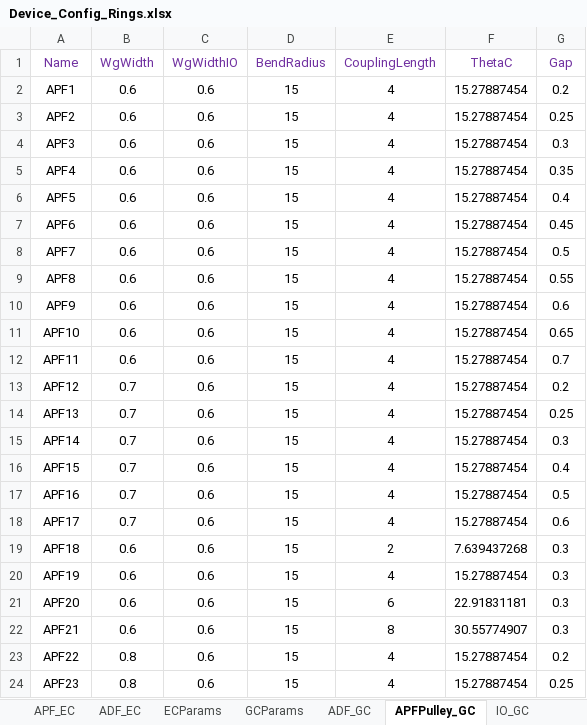
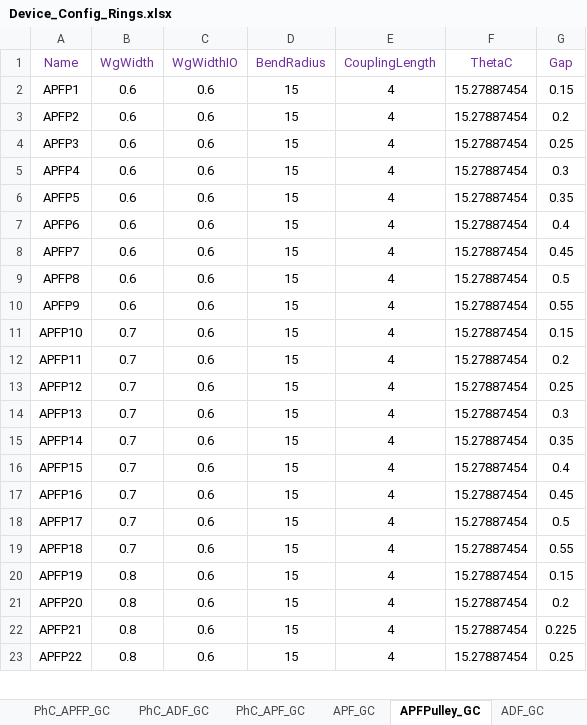
Before and after one commit to ankit-bm/Aluma1_TapeOut, an Excel workbook: Device_Config_Rings.xlsx, sheet APFPulley_GC, drawn as a sheet; only a part is shown; values as stored, in another font and other column widths than the file's, no borders; removed rows and columns are numbered as before the commit, all else as after; the diff covers the shown part only; the diff names each change by its address in the sheet, - before the commit and + after, or states it on an @@ line.

```diff
--- a/Device_Config_Rings.xlsx (sheet APFPulley_GC)
+++ b/Device_Config_Rings.xlsx (sheet APFPulley_GC)
+sheet tab: PhC_ADF_GC
@@ sheet tab order changed: PhC_APFP_GC | PhC_ADF_GC | PhC_APF_GC | APF_GC | APFPulley_GC | ADF_GC @@
+row 2: APFP1 | 0.6 | 0.6 | 15 | 4 | 15.27887454 | 0.15
-A3 (Name): APF1
+A3 (Name): APFP2
-A4 (Name): APF2
+A4 (Name): APFP3
-A5 (Name): APF3
+A5 (Name): APFP4
-A6 (Name): APF4
+A6 (Name): APFP5
-A7 (Name): APF5
+A7 (Name): APFP6
-A8 (Name): APF6
+A8 (Name): APFP7
-A9 (Name): APF7
+A9 (Name): APFP8
-A10 (Name): APF8
+A10 (Name): APFP9
-row 10: APF9 | 0.6 | 0.6 | 15 | 4 | 15.27887454 | 0.6
-A11 (Name): APF10
+A11 (Name): APFP10
-B11 (WgWidth): 0.6
+B11 (WgWidth): 0.7
-G11 (Gap): 0.65
+G11 (Gap): 0.15
-row 12: APF11 | 0.6 | 0.6 | 15 | 4 | 15.27887454 | 0.7
-A12 (Name): APF12
+A12 (Name): APFP11
-A13 (Name): APF13
+A13 (Name): APFP12
-A14 (Name): APF14
+A14 (Name): APFP13
+row 15: APFP14 | 0.7 | 0.6 | 15 | 4 | 15.27887454 | 0.35
-A16 (Name): APF15
+A16 (Name): APFP15
+row 17: APFP16 | 0.7 | 0.6 | 15 | 4 | 15.27887454 | 0.45
-A18 (Name): APF16
+A18 (Name): APFP17
-A19 (Name): APF17
+A19 (Name): APFP18
-G19 (Gap): 0.6
+G19 (Gap): 0.55
-row 19: APF18 | 0.6 | 0.6 | 15 | 2 | 7.639437268 | 0.3
-A20 (Name): APF19
+A20 (Name): APFP19
-B20 (WgWidth): 0.6
+B20 (WgWidth): 0.8
-G20 (Gap): 0.3
+G20 (Gap): 0.15
-row 21: APF20 | 0.6 | 0.6 | 15 | 6 | 22.91831181 | 0.3
-row 22: APF21 | 0.6 | 0.6 | 15 | 8 | 30.55774907 | 0.3
-A21 (Name): APF22
+A21 (Name): APFP20
+row 22: APFP21 | 0.8 | 0.6 | 15 | 4 | 15.27887454 | 0.225
-A23 (Name): APF23
+A23 (Name): APFP22
```
Also changed, not shown: other rows of this sheet, sheet IO_GC, sheet PhC_APFP_GC, sheet PhC_APF_GC, sheet GCParams, sheet PhC_APFP_EC, sheet PhC_ADF_EC, 5 more sheets, formulas that keep their value, 12 other files.
